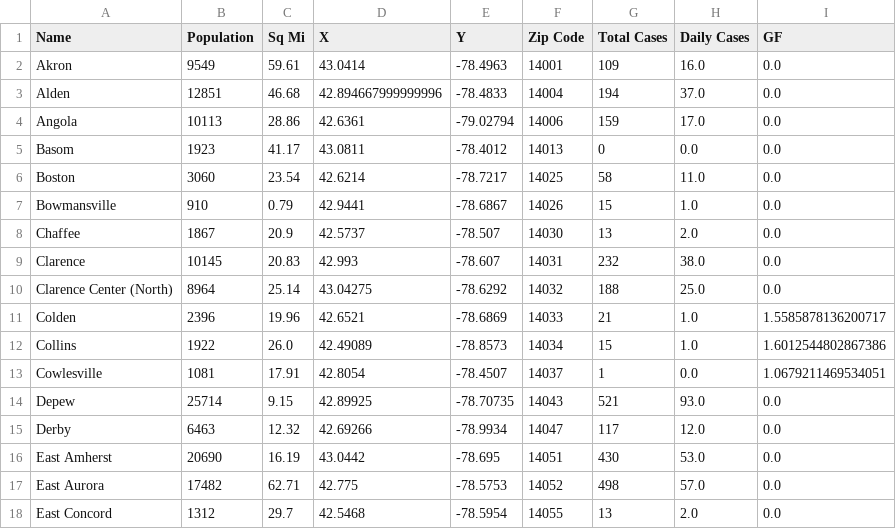
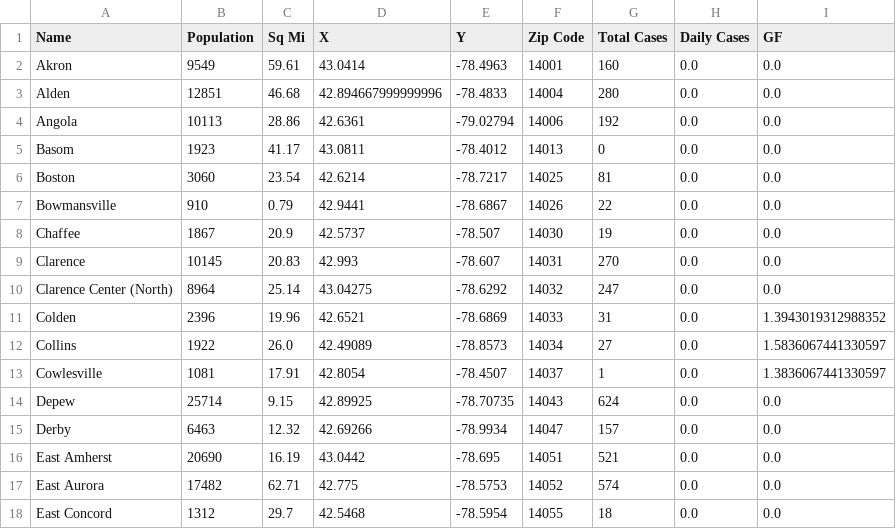
Before and after one commit to ericoliverio/covid_site, a CSV file: Reports/daily_report.csv, drawn as a sheet; only a part is shown; the diff covers the shown part only.

```diff
--- a/Reports/daily_report.csv
+++ b/Reports/daily_report.csv
@@ -1,18 +1,18 @@
 Name,Population,Sq Mi,X,Y,Zip Code,Total Cases,Daily Cases,GF
-Akron,9549,59.61,43.0414,-78.4963,14001,109,16.0,0.0
-Alden,12851,46.68,42.894667999999996,-78.4833,14004,194,37.0,0.0
-Angola,10113,28.86,42.6361,-79.02794,14006,159,17.0,0.0
+Akron,9549,59.61,43.0414,-78.4963,14001,160,0.0,0.0
+Alden,12851,46.68,42.894667999999996,-78.4833,14004,280,0.0,0.0
+Angola,10113,28.86,42.6361,-79.02794,14006,192,0.0,0.0
 Basom,1923,41.17,43.0811,-78.4012,14013,0,0.0,0.0
-Boston,3060,23.54,42.6214,-78.7217,14025,58,11.0,0.0
-Bowmansville,910,0.79,42.9441,-78.6867,14026,15,1.0,0.0
-Chaffee,1867,20.9,42.5737,-78.507,14030,13,2.0,0.0
-Clarence,10145,20.83,42.993,-78.607,14031,232,38.0,0.0
-Clarence Center (North),8964,25.14,43.04275,-78.6292,14032,188,25.0,0.0
-Colden,2396,19.96,42.6521,-78.6869,14033,21,1.0,1.5585878136200717
-Collins,1922,26.0,42.49089,-78.8573,14034,15,1.0,1.6012544802867386
-Cowlesville,1081,17.91,42.8054,-78.4507,14037,1,0.0,1.0679211469534051
-Depew,25714,9.15,42.89925,-78.70735,14043,521,93.0,0.0
-Derby,6463,12.32,42.69266,-78.9934,14047,117,12.0,0.0
-East Amherst,20690,16.19,43.0442,-78.695,14051,430,53.0,0.0
-East Aurora,17482,62.71,42.775,-78.5753,14052,498,57.0,0.0
-East Concord,1312,29.7,42.5468,-78.5954,14055,13,2.0,0.0
+Boston,3060,23.54,42.6214,-78.7217,14025,81,0.0,0.0
+Bowmansville,910,0.79,42.9441,-78.6867,14026,22,0.0,0.0
+Chaffee,1867,20.9,42.5737,-78.507,14030,19,0.0,0.0
+Clarence,10145,20.83,42.993,-78.607,14031,270,0.0,0.0
+Clarence Center (North),8964,25.14,43.04275,-78.6292,14032,247,0.0,0.0
+Colden,2396,19.96,42.6521,-78.6869,14033,31,0.0,1.3943019312988352
+Collins,1922,26.0,42.49089,-78.8573,14034,27,0.0,1.5836067441330597
+Cowlesville,1081,17.91,42.8054,-78.4507,14037,1,0.0,1.3836067441330597
+Depew,25714,9.15,42.89925,-78.70735,14043,624,0.0,0.0
+Derby,6463,12.32,42.69266,-78.9934,14047,157,0.0,0.0
+East Amherst,20690,16.19,43.0442,-78.695,14051,521,0.0,0.0
+East Aurora,17482,62.71,42.775,-78.5753,14052,574,0.0,0.0
+East Concord,1312,29.7,42.5468,-78.5954,14055,18,0.0,0.0
```
Also changed, not shown: 139 edited cells elsewhere in this file, Reports/diff_avg.csv, Reports/erie_diff.csv, 9 other files.
